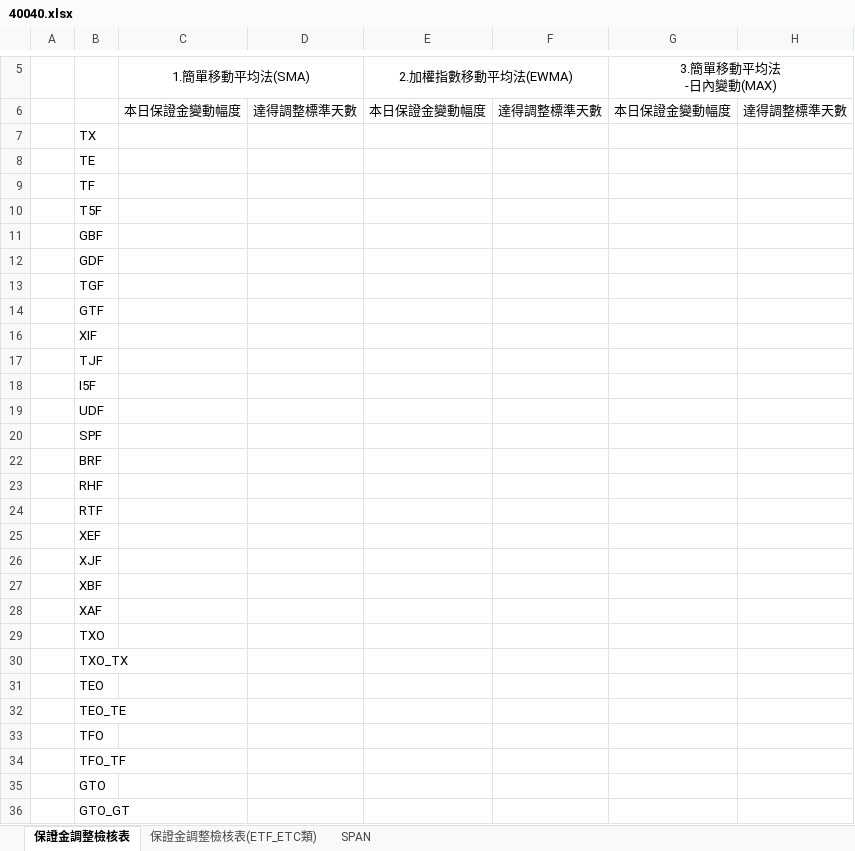
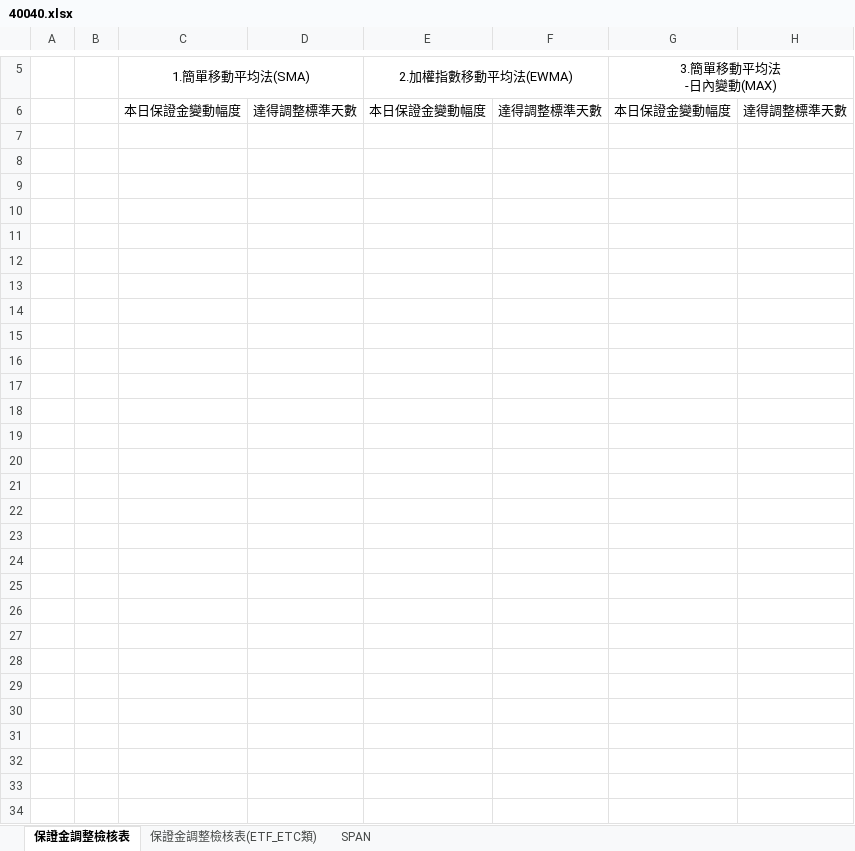
Before and after one commit to haotingchan/RekindlePhoenixCI, an Excel workbook: PhoenixCI/Excel_Template/40040.xlsx, sheet 保證金調整檢核表, drawn as a sheet; only a part is shown, gaps mark what is left out; values as stored, in another font and other column widths than the file's, no borders; addresses are those after the commit; the diff covers the shown part only; the diff names each change by its address in the sheet, - before the commit and + after, or states it on an @@ line.

Commit message:
40040.xlsx,30418,rptx

```diff
--- a/PhoenixCI/Excel_Template/40040.xlsx (sheet 保證金調整檢核表)
+++ b/PhoenixCI/Excel_Template/40040.xlsx (sheet 保證金調整檢核表)
-B7: TX
+B7: (empty)
-B8: TE
+B8: (empty)
-B9: TF
+B9: (empty)
-B10: T5F
+B10: (empty)
-B11: GBF
+B11: (empty)
-B12: GDF
+B12: (empty)
-B13: TGF
+B13: (empty)
-B14: GTF
+B14: (empty)
-B15: XIF
+B15: (empty)
-B16: TJF
+B16: (empty)
-B17: I5F
+B17: (empty)
-B18: UDF
+B18: (empty)
-B19: SPF
+B19: (empty)
-B20: BRF
+B20: (empty)
-B21: RHF
+B21: (empty)
-B22: RTF
+B22: (empty)
-B23: XEF
+B23: (empty)
-B24: XJF
+B24: (empty)
-B25: XBF
+B25: (empty)
-B26: XAF
+B26: (empty)
-B27: TXO
+B27: (empty)
-B28: TXO_TX
+B28: (empty)
-B29: TEO
+B29: (empty)
-B30: TEO_TE
+B30: (empty)
-B31: TFO
+B31: (empty)
-B32: TFO_TF
+B32: (empty)
-B33: GTO
+B33: (empty)
-B34: GTO_GT
+B34: (empty)
```
Also changed, not shown: 2 added rows and 5 edited cells elsewhere in this sheet, hidden cells, 2 other files.
